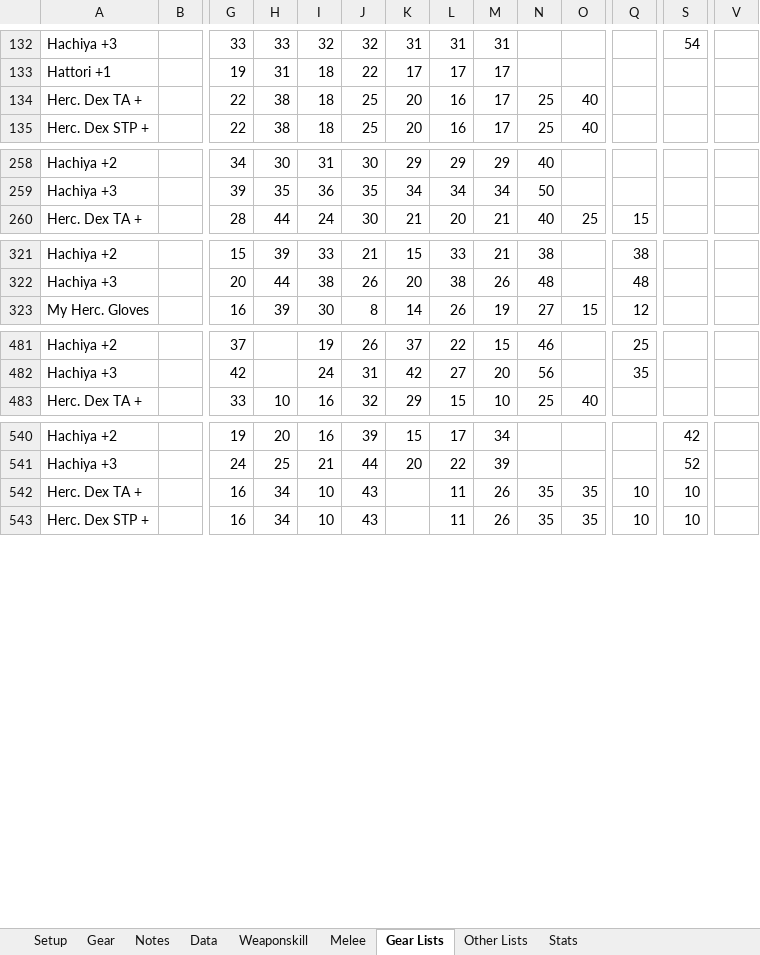
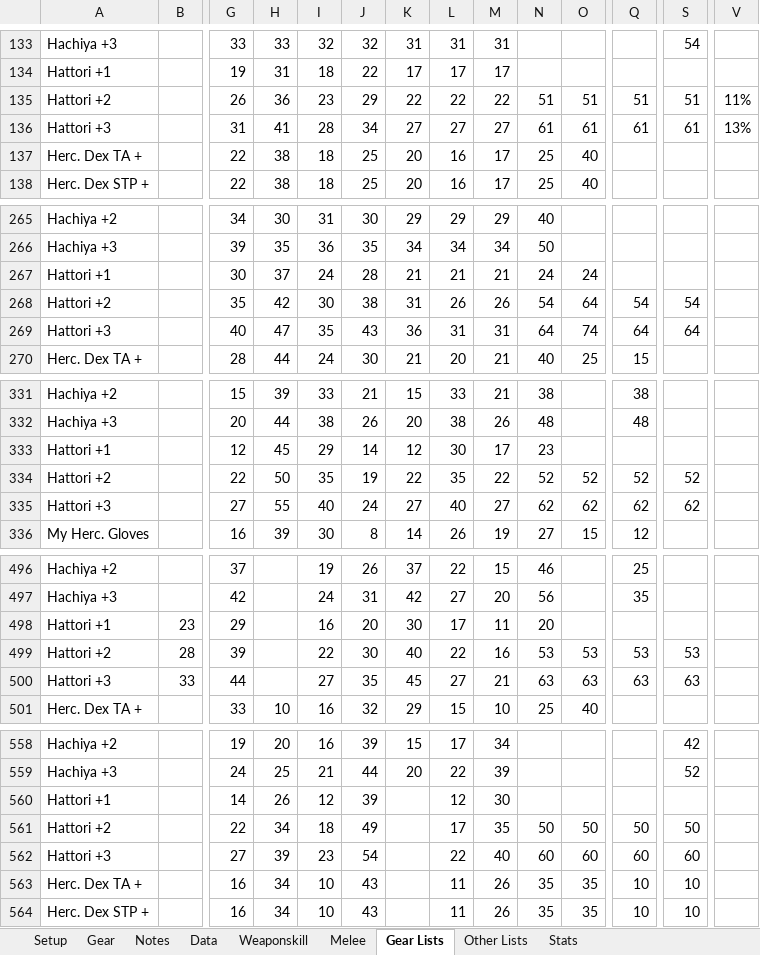
Before and after one commit to NextGames2000/Spreadsheets, an Excel workbook: Ninja Spreadsheet.xlsx, sheet Gear Lists, drawn as a sheet; only a part is shown, gaps mark what is left out; values as stored, in another font and other column widths than the file's, no borders; rows hold the shown columns only; the diff covers the shown part only; the diff names each change by its address in the sheet, - before the commit and + after, or states it on an @@ line.

```diff
--- a/Ninja Spreadsheet.xlsx (sheet Gear Lists)
+++ b/Ninja Spreadsheet.xlsx (sheet Gear Lists)
+row 135: Hattori +2 |  | 26 | 36 | 23 | 29 | 22 | 22 | 22 | 51 | 51 | 51 | 51 | 11%
+row 136: Hattori +3 |  | 31 | 41 | 28 | 34 | 27 | 27 | 27 | 61 | 61 | 61 | 61 | 13%
+row 267: Hattori +1 |  | 30 | 37 | 24 | 28 | 21 | 21 | 21 | 24 | 24
+row 268: Hattori +2 |  | 35 | 42 | 30 | 38 | 31 | 26 | 26 | 54 | 64 | 54 | 54
+row 269: Hattori +3 |  | 40 | 47 | 35 | 43 | 36 | 31 | 31 | 64 | 74 | 64 | 64
+row 333: Hattori +1 |  | 12 | 45 | 29 | 14 | 12 | 30 | 17 | 23
+row 334: Hattori +2 |  | 22 | 50 | 35 | 19 | 22 | 35 | 22 | 52 | 52 | 52 | 52
+row 335: Hattori +3 |  | 27 | 55 | 40 | 24 | 27 | 40 | 27 | 62 | 62 | 62 | 62
+row 498: Hattori +1 | 23 | 29 |  | 16 | 20 | 30 | 17 | 11 | 20
+row 499: Hattori +2 | 28 | 39 |  | 22 | 30 | 40 | 22 | 16 | 53 | 53 | 53 | 53
+row 500: Hattori +3 | 33 | 44 |  | 27 | 35 | 45 | 27 | 21 | 63 | 63 | 63 | 63
+row 560: Hattori +1 |  | 14 | 26 | 12 | 39 |  | 12 | 30
+row 561: Hattori +2 |  | 22 | 34 | 18 | 49 |  | 17 | 35 | 50 | 50 | 50 | 50
+row 562: Hattori +3 |  | 27 | 39 | 23 | 54 |  | 22 | 40 | 60 | 60 | 60 | 60
```
Also changed, not shown: 7 added rows and 3 edited cells elsewhere in this sheet, sheet Weaponskill, sheet Data, sheet Gear, sheet Melee, sheet Setup, sheet Other Lists, Ninja Hybrid Weaponskills Spreadsheet.xlsx, Ninja Party Buffs Spreadsheet.xlsx, 1 other file.
